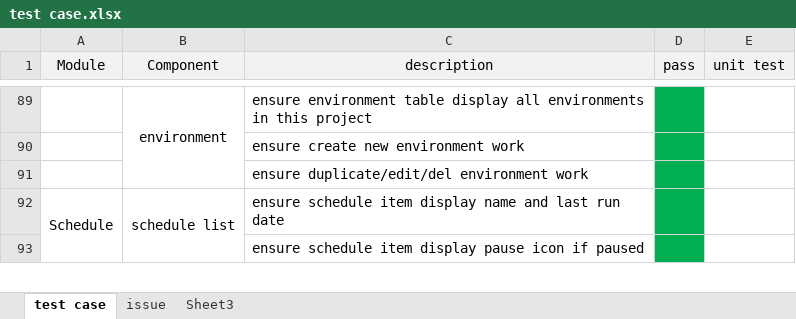
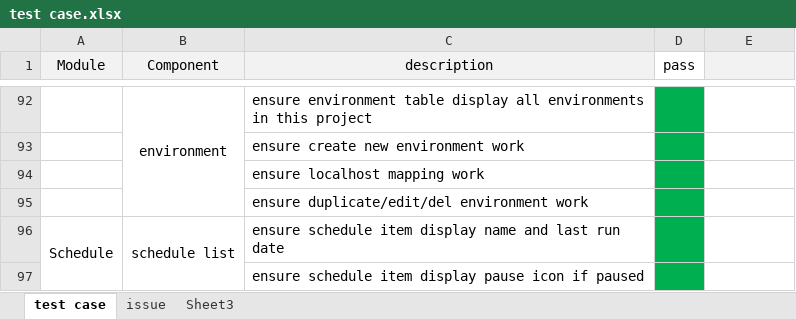
Before and after one commit to brookshi/Hitchhiker, an Excel workbook: test case.xlsx, sheet test case, drawn as a sheet; only a part is shown, gaps mark what is left out; values as stored, in another font and other column widths than the file's, no borders; the diff covers the shown part only; the diff names each change by its address in the sheet, - before the commit and + after, or states it on an @@ line.

Commit message:
regression test

```diff
--- a/test case.xlsx (sheet test case)
+++ b/test case.xlsx (sheet test case)
-D1 fill: #F2F2F2
+D1 fill: none
-E1: unit test
+E1: (empty)
+row 94:  |  | ensure localhost mapping work
```
Also changed, not shown: 3 added rows, 5 edited cells and cell formats elsewhere in this sheet, 1 other file.
